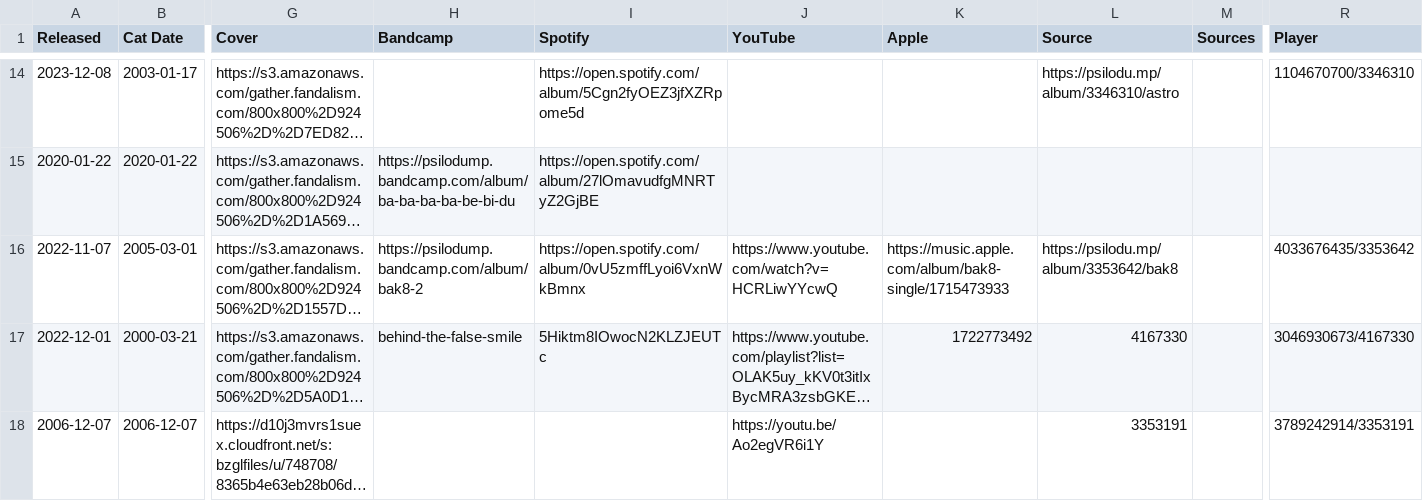
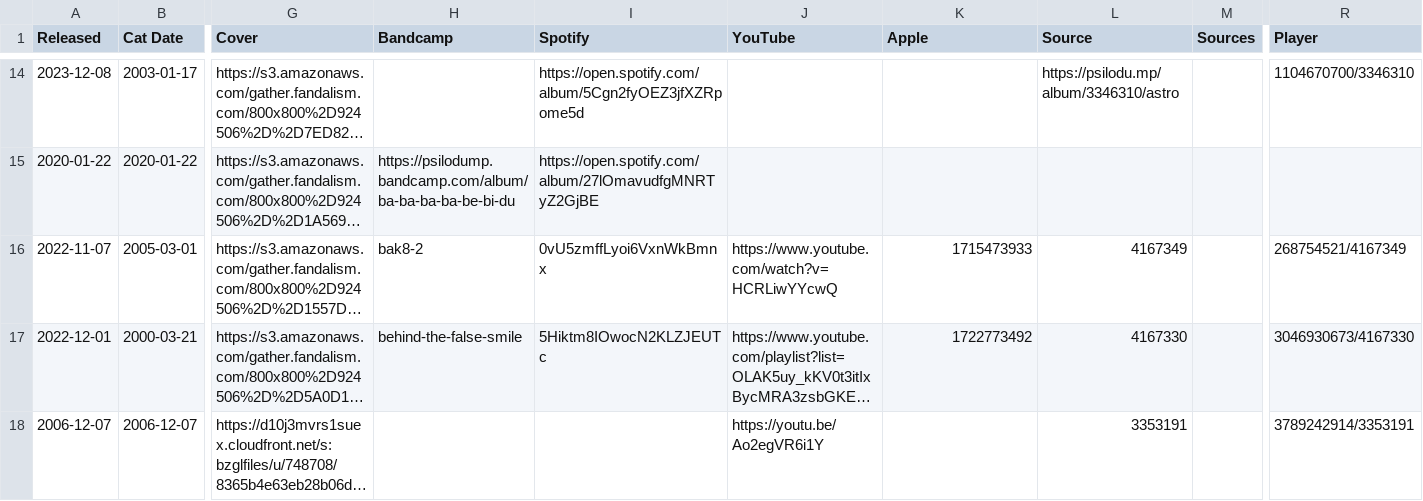
Before and after one commit to psilodump/website-data, a CSV file: releases.csv, drawn as a sheet; only a part is shown, gaps mark what is left out; long unchanged cells end in …; the diff names each change by its address in the sheet, - before the commit and + after, or states it on an @@ line.

Commit message:
Sync catalogue CSVs from NAS admin

```diff
--- a/releases.csv
+++ b/releases.csv
-H16 (Bandcamp): https://psilodump.bandcamp.com/album/bak8-2
+H16 (Bandcamp): bak8-2
-I16 (Spotify): https://open.spotify.com/album/0vU5zmffLyoi6VxnWkBmnx
+I16 (Spotify): 0vU5zmffLyoi6VxnWkBmnx
-K16 (Apple): https://music.apple.com/album/bak8-single/1715473933
+K16 (Apple): 1715473933
-L16 (Source): https://psilodu.mp/album/3353642/bak8
+L16 (Source): 4167349
-R16 (Player): 4033676435/3353642
+R16 (Player): 268754521/4167349
```
